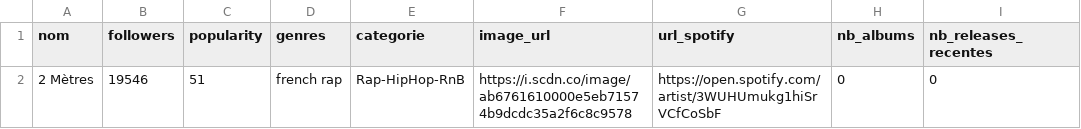
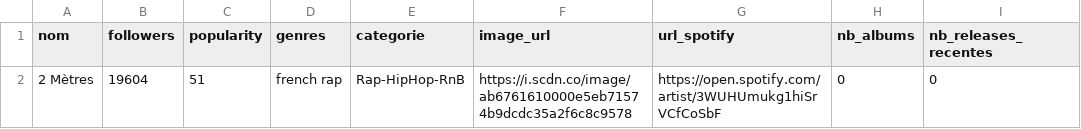
Before and after one commit to jennykarim45-ai/Music_Talent_Radar, a CSV file: data/spotify_filtered.csv, drawn as a sheet.

```diff
--- a/data/spotify_filtered.csv
+++ b/data/spotify_filtered.csv
@@ -1,2 +1,2 @@
 nom,followers,popularity,genres,categorie,image_url,url_spotify,nb_albums,nb_releases_recentes
-2 Mètres,19546,51,french rap,Rap-HipHop-RnB,https://i.scdn.co/image/ab6761610000e5eb71574b9dcdc35a2f6c8c9578,https://open.spotify.com/artist/3WUHUmukg1hiSrVCfCoSbF,0,0
+2 Mètres,19604,51,french rap,Rap-HipHop-RnB,https://i.scdn.co/image/ab6761610000e5eb71574b9dcdc35a2f6c8c9578,https://open.spotify.com/artist/3WUHUmukg1hiSrVCfCoSbF,0,0
```
Also changed, not shown: data/deezer_filtered.csv, data/predictions_ml.csv, 2 other files.
